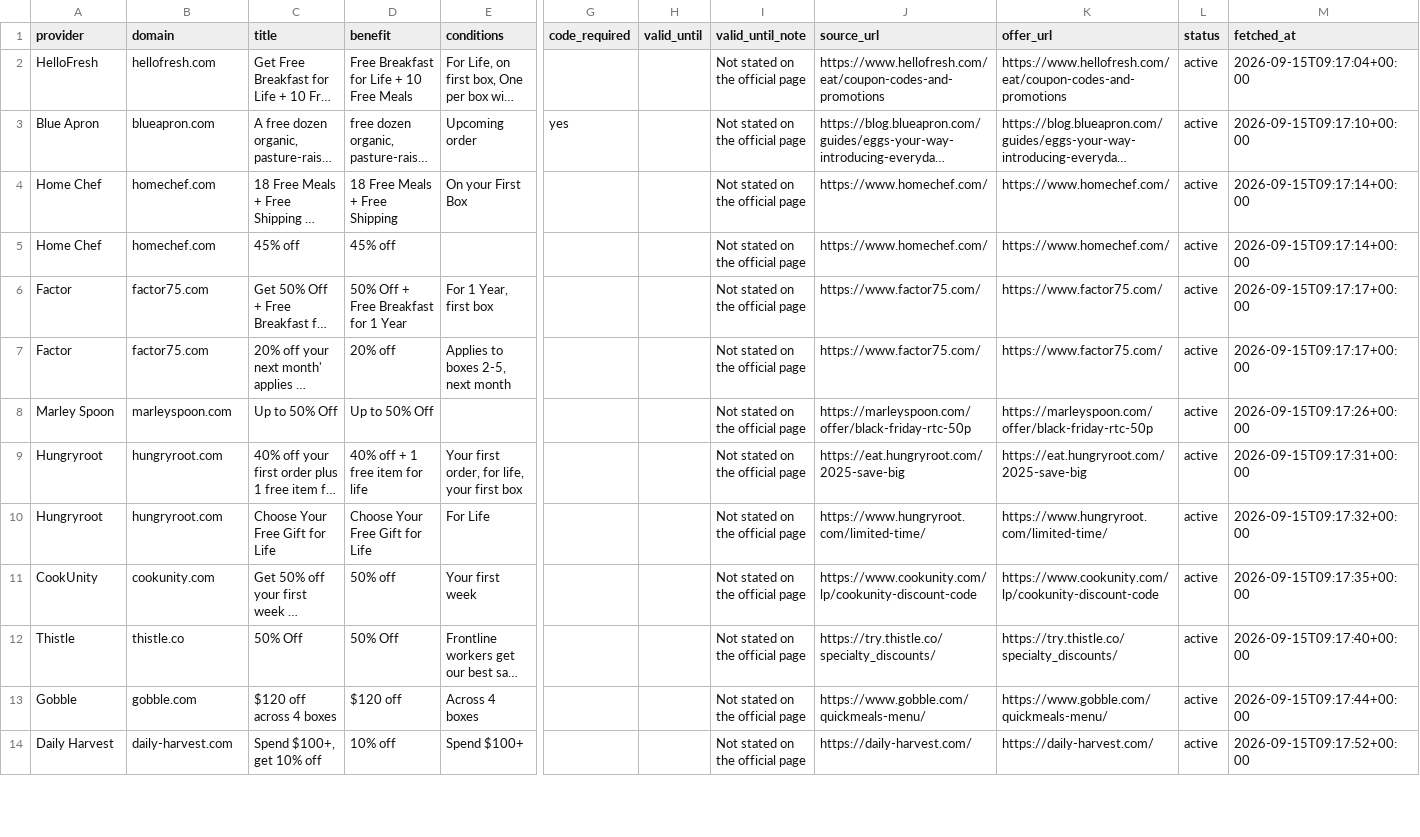
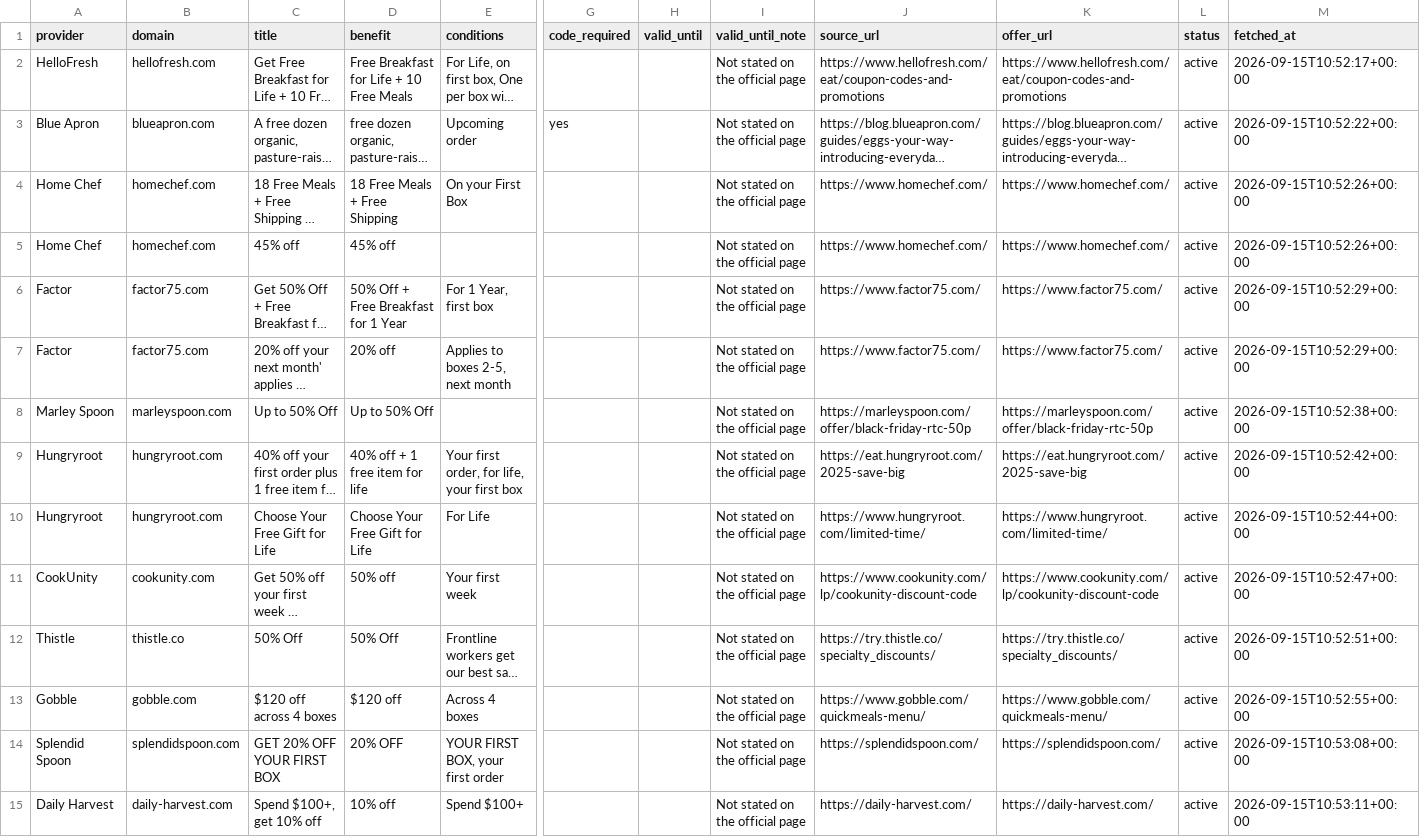
Before and after one commit to OwenLi6666/hellofresh-deals-promo-radar, a CSV file: public/offers.csv, drawn as a sheet; only a part is shown, gaps mark what is left out; long unchanged cells end in …; addresses are those after the commit; rows hold the shown columns only; the diff covers the shown part only; the diff names each change by its address in the sheet, - before the commit and + after, or states it on an @@ line.

```diff
--- a/public/offers.csv
+++ b/public/offers.csv
-M2 (fetched_at): 2026-09-15T09:17:04+00:00
+M2 (fetched_at): 2026-09-15T10:52:17+00:00
-M3 (fetched_at): 2026-09-15T09:17:10+00:00
+M3 (fetched_at): 2026-09-15T10:52:22+00:00
-M4:M5 (fetched_at): 2026-09-15T09:17:14+00:00
+M4:M5 (fetched_at): 2026-09-15T10:52:26+00:00
-M6:M7 (fetched_at): 2026-09-15T09:17:17+00:00
+M6:M7 (fetched_at): 2026-09-15T10:52:29+00:00
-M8 (fetched_at): 2026-09-15T09:17:26+00:00
+M8 (fetched_at): 2026-09-15T10:52:38+00:00
-M9 (fetched_at): 2026-09-15T09:17:31+00:00
+M9 (fetched_at): 2026-09-15T10:52:42+00:00
-M10 (fetched_at): 2026-09-15T09:17:32+00:00
+M10 (fetched_at): 2026-09-15T10:52:44+00:00
-M11 (fetched_at): 2026-09-15T09:17:35+00:00
+M11 (fetched_at): 2026-09-15T10:52:47+00:00
-M12 (fetched_at): 2026-09-15T09:17:40+00:00
+M12 (fetched_at): 2026-09-15T10:52:51+00:00
-M13 (fetched_at): 2026-09-15T09:17:44+00:00
+M13 (fetched_at): 2026-09-15T10:52:55+00:00
+row 14: Splendid Spoon | splendidspoon.com | GET 20% OFF YOUR FIRST BOX | 20% OFF | YOUR FIRST BOX, your first order |  |  | Not stated on the official page | https://splendidspoon.com/ | https://splendidspoon.com/ | active | 2026-09-15T10:53:08+00:00
-M15 (fetched_at): 2026-09-15T09:17:52+00:00
+M15 (fetched_at): 2026-09-15T10:53:11+00:00
```
Also changed, not shown: 3 added rows and 44 edited cells elsewhere in this file, 2 other files.
